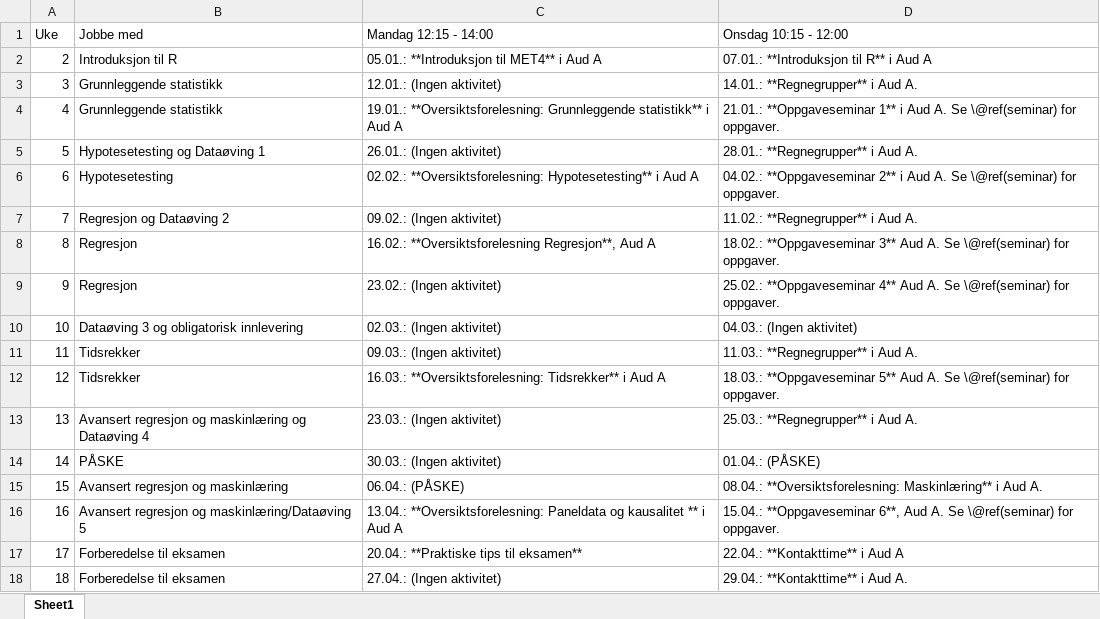
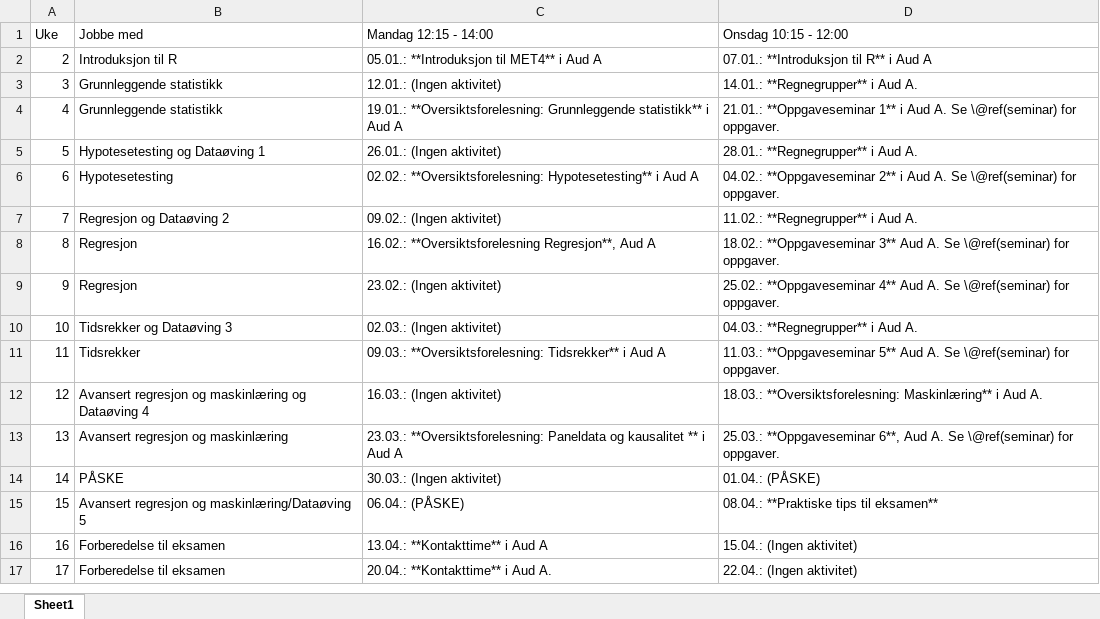
Before and after one commit to hotneim/met4, an Excel workbook: diverse/tidsplan-V26.xlsx, sheet Sheet1, drawn as a sheet; values as stored, in another font and other column widths than the file's, no borders; removed rows and columns are numbered as before the commit, all else as after; the diff names each change by its address in the sheet, - before the commit and + after, or states it on an @@ line.

```diff
--- a/diverse/tidsplan-V26.xlsx (sheet Sheet1)
+++ b/diverse/tidsplan-V26.xlsx (sheet Sheet1)
-B10 (Jobbe med): Dataøving 3 og obligatorisk innlevering
+B10 (Jobbe med): Tidsrekker og Dataøving 3
-D10 (Onsdag 10:15 - 12:00): 04.03.: (Ingen aktivitet)
+D10 (Onsdag 10:15 - 12:00): 04.03.: **Regnegrupper** i Aud A.
-row 11: 11 | Tidsrekker | 09.03.: (Ingen aktivitet) | 11.03.: **Regnegrupper** i Aud A.
@@ column A (Uke) renumbered between rows 11 and 12 @@
-C11 (Mandag 12:15 - 14:00): 16.03.: **Oversiktsforelesning: Tidsrekker**…
+C11 (Mandag 12:15 - 14:00): 09.03.: **Oversiktsforelesning: Tidsrekker**…
-D11 (Onsdag 10:15 - 12:00): 18.03.: **Oppgaveseminar 5**…
+D11 (Onsdag 10:15 - 12:00): 11.03.: **Oppgaveseminar 5**…
-C12 (Mandag 12:15 - 14:00): 23.03.: (Ingen aktivitet)
+C12 (Mandag 12:15 - 14:00): 16.03.: (Ingen aktivitet)
-D12 (Onsdag 10:15 - 12:00): 25.03.: **Regnegrupper** i Aud A.
+D12 (Onsdag 10:15 - 12:00): 18.03.: **Oversiktsforelesning: Maskinlæring** i Aud A.
+row 13: 13 | Avansert regresjon og maskinlæring | 23.03.: **Oversiktsforelesning: Paneldata og kausalitet ** i Aud A | 25.03.: **Oppgaveseminar 6**, Aud A. Se \@ref(seminar) for oppgaver.
-B15 (Jobbe med): Avansert regresjon og maskinlæring
+B15 (Jobbe med): Avansert regresjon og maskinlæring/Dataøving 5
-D15 (Onsdag 10:15 - 12:00): 08.04.: **Oversiktsforelesning: Maskinlæring** i Aud A.
+D15 (Onsdag 10:15 - 12:00): 08.04.: **Praktiske tips til eksamen**
-row 16: 16 | Avansert regresjon og maskinlæring/Dataøving 5 | 13.04.: **Oversiktsforelesning: Paneldata og kausalitet ** i Aud A | 15.04.: **Oppgaveseminar 6**, Aud A. Se \@ref(seminar) for oppgaver.
+row 16: 16 | Forberedelse til eksamen | 13.04.: **Kontakttime** i Aud A | 15.04.: (Ingen aktivitet)
-C17 (Mandag 12:15 - 14:00): 20.04.: **Praktiske tips til eksamen**
+C17 (Mandag 12:15 - 14:00): 20.04.: **Kontakttime** i Aud A.
-D17 (Onsdag 10:15 - 12:00): 22.04.: **Kontakttime** i Aud A
+D17 (Onsdag 10:15 - 12:00): 22.04.: (Ingen aktivitet)
-row 18: 18 | Forberedelse til eksamen | 27.04.: (Ingen aktivitet) | 29.04.: **Kontakttime** i Aud A.
```
Also changed, not shown: tidligere-eksamensoppgaver/skoleeksamen.xlsx, 9 other files.
